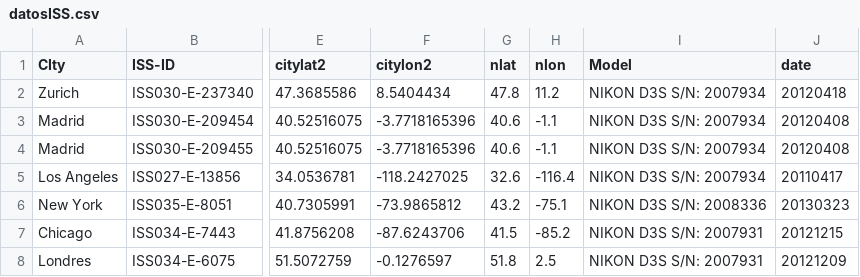
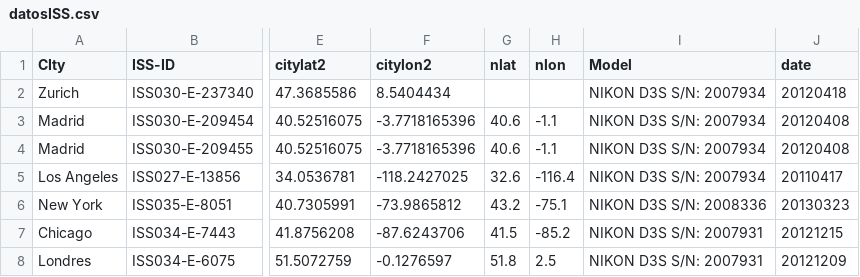
Before and after one commit to jgcasta/lostatnight, a CSV file: datosISS.csv, drawn as a sheet; only a part is shown, gaps mark what is left out; the diff names each change by its address in the sheet, - before the commit and + after, or states it on an @@ line.

```diff
--- a/datosISS.csv
+++ b/datosISS.csv
-G2 (nlat): 47.8
+G2 (nlat): (empty)
-H2 (nlon): 11.2
+H2 (nlon): (empty)
```
Also changed, not shown: 2 other files.
